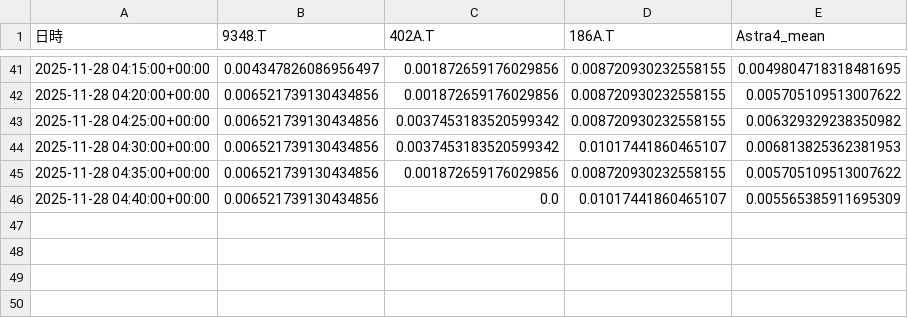
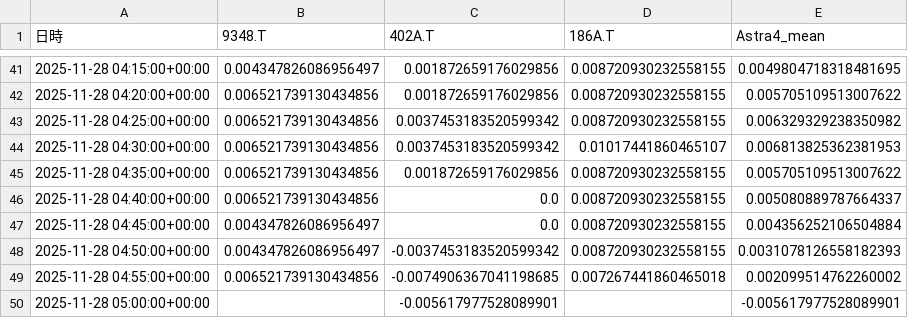
Before and after one commit to SakuraIndex/3_Sakura_Space, a CSV file: docs/outputs/astra4_intraday.csv, drawn as a sheet; only a part is shown, gaps mark what is left out.

```diff
--- a/docs/outputs/astra4_intraday.csv
+++ b/docs/outputs/astra4_intraday.csv
@@ -45,2 +45,6 @@
 2025-11-28 04:35:00+00:00,0.006521739130434856,0.001872659176029856,0.008720930232558155,0.005705109513007622
-2025-11-28 04:40:00+00:00,0.006521739130434856,0.0,0.01017441860465107,0.005565385911695309
+2025-11-28 04:40:00+00:00,0.006521739130434856,0.0,0.008720930232558155,0.005080889787664337
+2025-11-28 04:45:00+00:00,0.004347826086956497,0.0,0.008720930232558155,0.004356252106504884
+2025-11-28 04:50:00+00:00,0.004347826086956497,-0.0037453183520599342,0.008720930232558155,0.0031078126558182393
+2025-11-28 04:55:00+00:00,0.006521739130434856,-0.0074906367041198685,0.007267441860465018,0.002099514762260002
+2025-11-28 05:00:00+00:00,,-0.005617977528089901,,-0.005617977528089901
```
Also changed, not shown: 2 other files.
